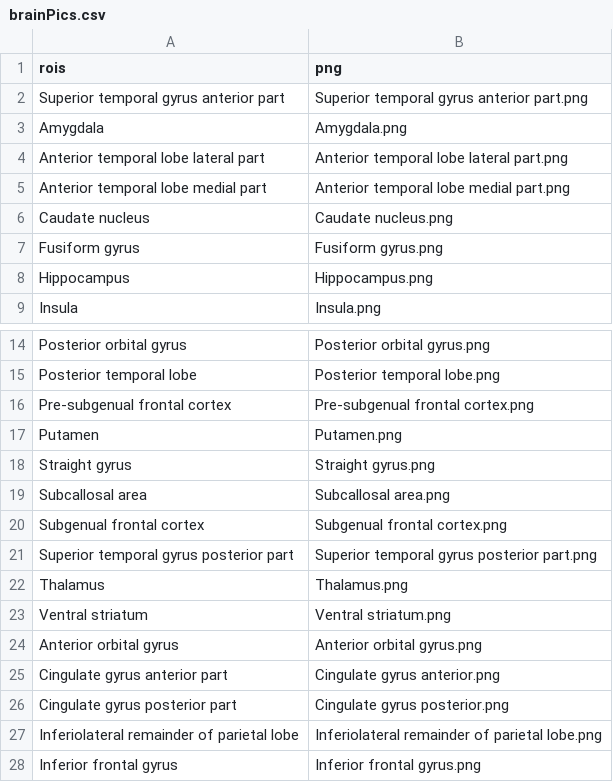
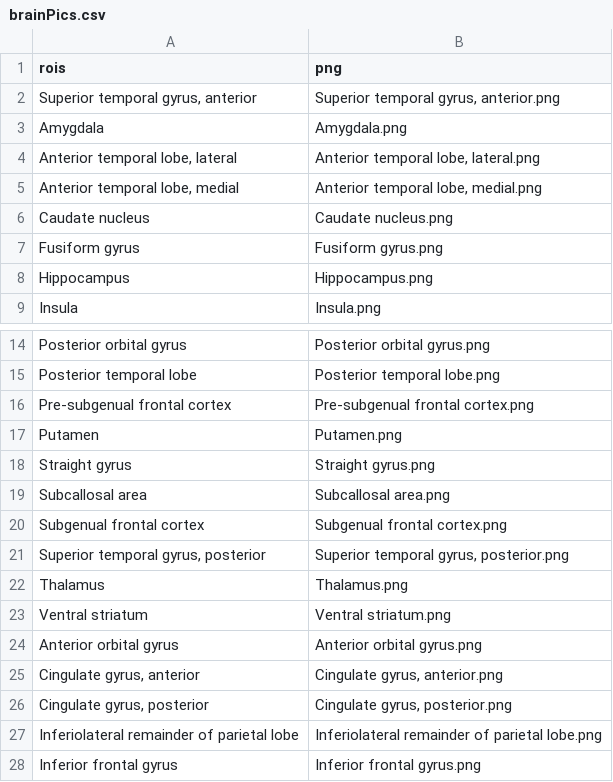
Before and after one commit to klsea/agebp, a CSV file: shiny/data/brainPics.csv, drawn as a sheet; only a part is shown, gaps mark what is left out.

Commit message:
Update webapp with all data

```diff
--- a/shiny/data/brainPics.csv
+++ b/shiny/data/brainPics.csv
@@ -1,6 +1,6 @@
 rois,png
- Superior temporal gyrus anterior part, Superior temporal gyrus anterior part.png
+"Superior temporal gyrus, anterior"," Superior temporal gyrus, anterior.png"
 Amygdala,Amygdala.png
-Anterior temporal lobe lateral part,Anterior temporal lobe lateral part.png
-Anterior temporal lobe medial part,Anterior temporal lobe medial part.png
+"Anterior temporal lobe, lateral","Anterior temporal lobe, lateral.png"
+"Anterior temporal lobe, medial","Anterior temporal lobe, medial.png"
 Caudate nucleus,Caudate nucleus.png
@@ -20,3 +20,3 @@ Subcallosal area,Subcallosal area.png
 Subgenual frontal cortex,Subgenual frontal cortex.png
-Superior temporal gyrus posterior part,Superior temporal gyrus posterior part.png
+"Superior temporal gyrus, posterior","Superior temporal gyrus, posterior.png"
 Thalamus,Thalamus.png
@@ -24,4 +24,4 @@ Ventral striatum,Ventral striatum.png
 Anterior orbital gyrus,Anterior orbital gyrus.png
-Cingulate gyrus anterior part,Cingulate gyrus anterior.png
-Cingulate gyrus posterior part,Cingulate gyrus posterior.png
+"Cingulate gyrus, anterior","Cingulate gyrus, anterior.png"
+"Cingulate gyrus, posterior","Cingulate gyrus, posterior.png"
 Inferiolateral remainder of parietal lobe,Inferiolateral remainder of parietal lobe.png
```
Also changed, not shown: 12 other files.
